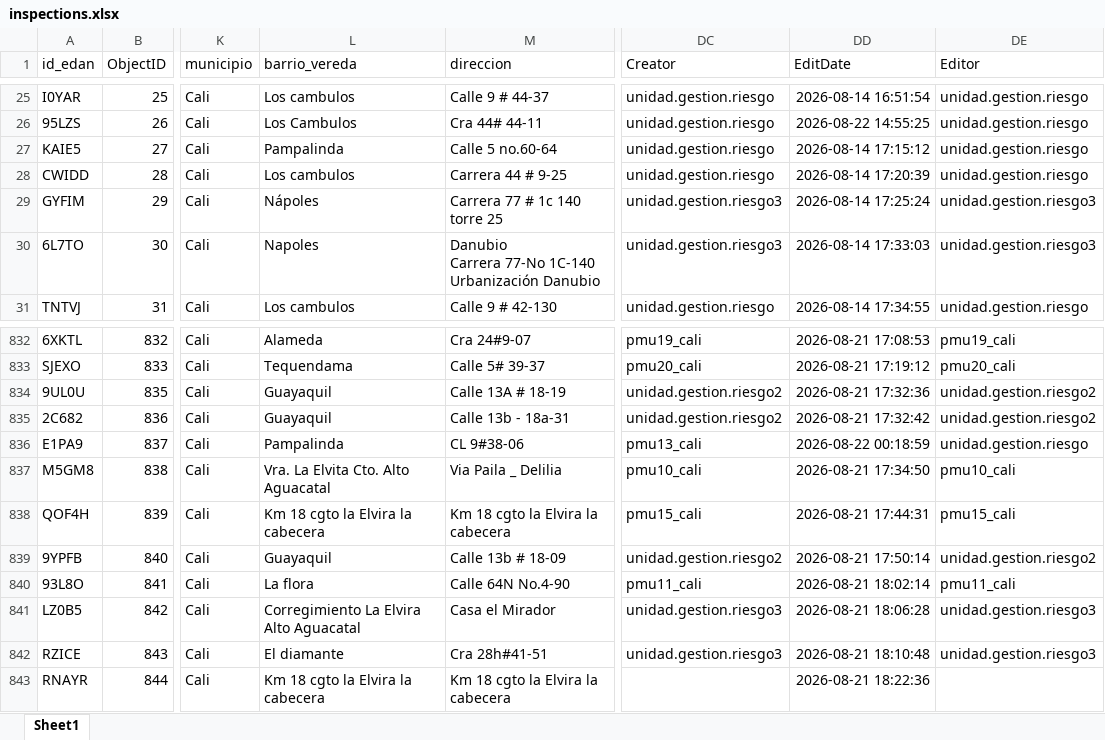
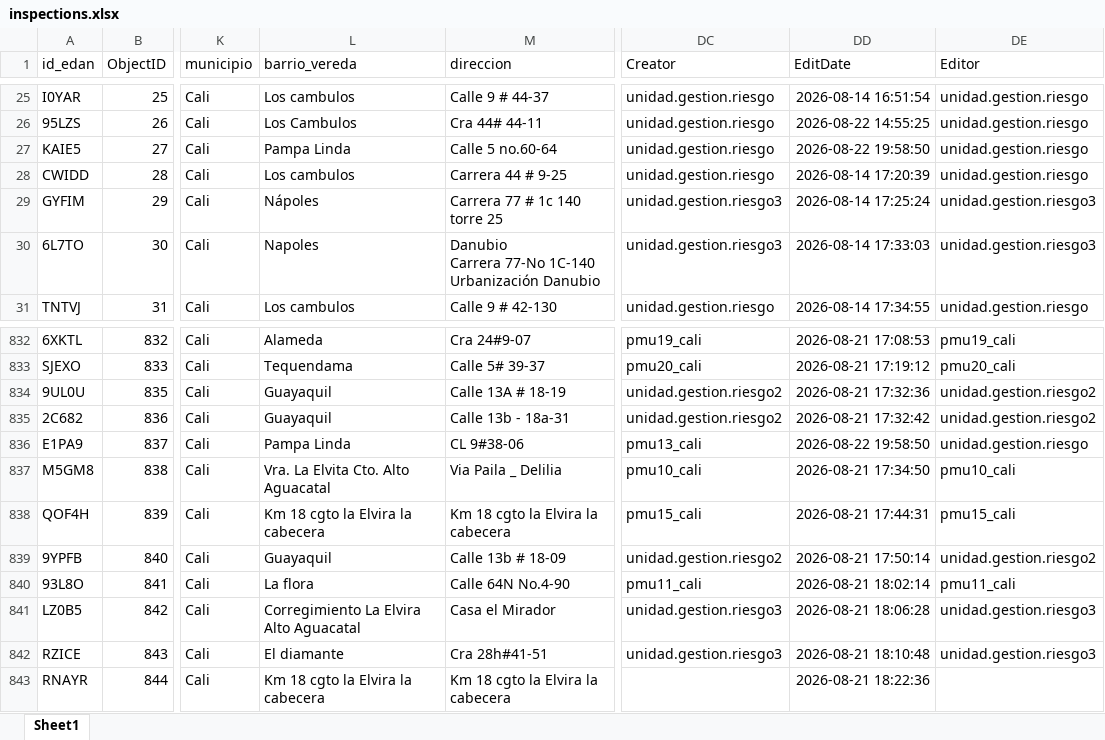
Before and after one commit to Juanpgm/sismo-cali-dashboard, an Excel workbook: web/data/inspections.xlsx, sheet Sheet1, drawn as a sheet; only a part is shown, gaps mark what is left out; values as stored, in another font and other column widths than the file's, no borders; the diff covers the shown part only; the diff names each change by its address in the sheet, - before the commit and + after, or states it on an @@ line.

```diff
--- a/web/data/inspections.xlsx (sheet Sheet1)
+++ b/web/data/inspections.xlsx (sheet Sheet1)
-L27 (barrio_vereda): Pampalinda
+L27 (barrio_vereda): Pampa Linda
-DD27 (EditDate): 2026-08-14 17:15:12
+DD27 (EditDate): 2026-08-22 19:58:50
-L836 (barrio_vereda): Pampalinda
+L836 (barrio_vereda): Pampa Linda
-DD836 (EditDate): 2026-08-22 00:18:59
+DD836 (EditDate): 2026-08-22 19:58:50
```
Also changed, not shown: 8 added rows and 27 edited cells elsewhere in this sheet, 2 other files.
